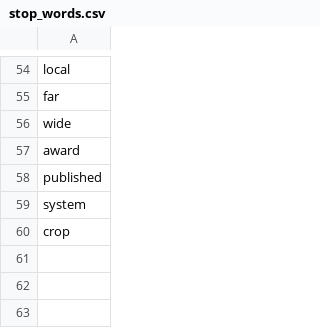
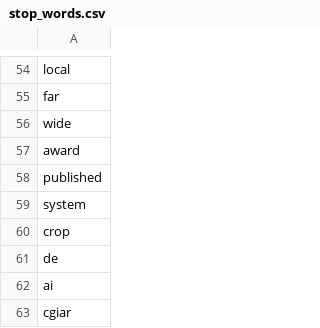
Before and after one commit to Wilmar3752/nlp_treedata, a CSV file: stop_words.csv, drawn as a sheet; only a part is shown, gaps mark what is left out; the diff names each change by its address in the sheet, - before the commit and + after, or states it on an @@ line.

```diff
--- a/stop_words.csv
+++ b/stop_words.csv
+row 61: de
+row 62: ai
+row 63: cgiar
```
Also changed, not shown: 3 other files.
